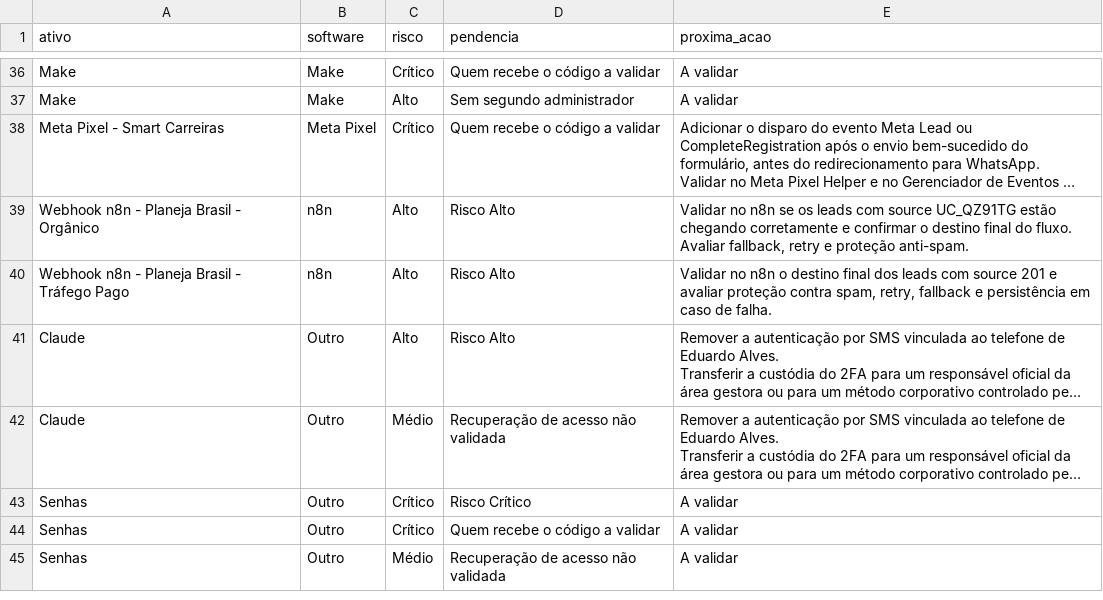
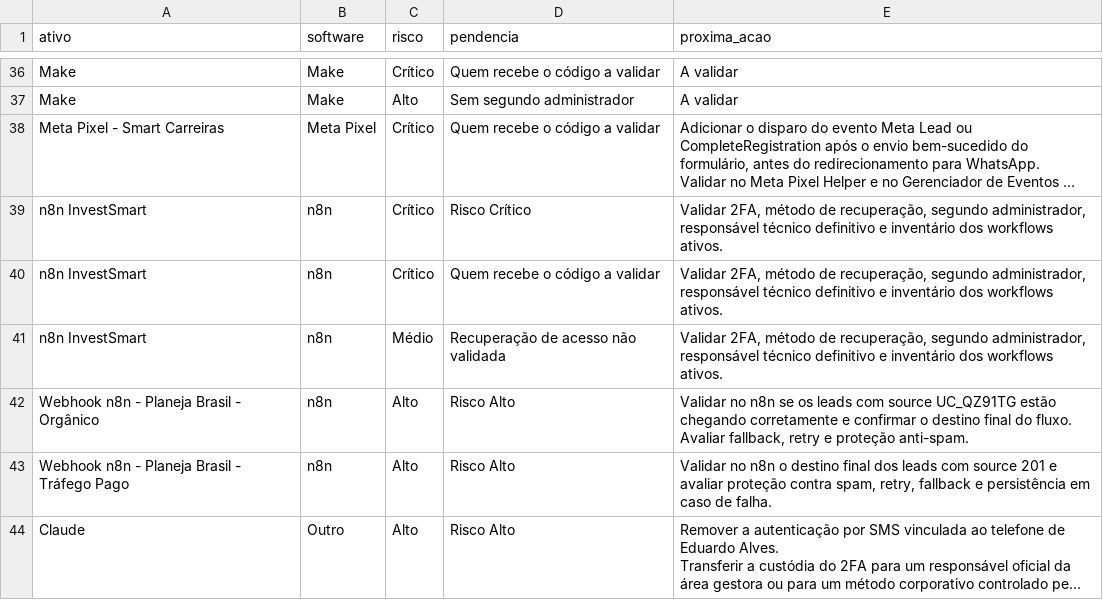
Before and after one commit to gestaobankrio-code/growth-ops-investsmart, a CSV file: exports/growth-ops-pendencias.csv, drawn as a sheet; only a part is shown, gaps mark what is left out; the shorter side is filled out with more unchanged rows; long unchanged cells end in …; the diff names each change by its address in the sheet, - before the commit and + after, or states it on an @@ line.

Commit message:
Processa solicitação Growth Ops

```diff
--- a/exports/growth-ops-pendencias.csv
+++ b/exports/growth-ops-pendencias.csv
+row 39: n8n InvestSmart | n8n | Crítico | Risco Crítico | Validar 2FA, método de recuperação, segundo administrador, responsável técnico definitivo e inventário dos workflows ativos.
+row 40: n8n InvestSmart | n8n | Crítico | Quem recebe o código a validar | Validar 2FA, método de recuperação, segundo administrador, responsável técnico definitivo e inventário dos workflows ativos.
+row 41: n8n InvestSmart | n8n | Médio | Recuperação de acesso não validada | Validar 2FA, método de recuperação, segundo administrador, responsável técnico definitivo e inventário dos workflows ativos.
```
Also changed, not shown: exports/growth-ops-inventario.csv, exports/growth-ops-seguranca-2fa.csv, 7 other files.
